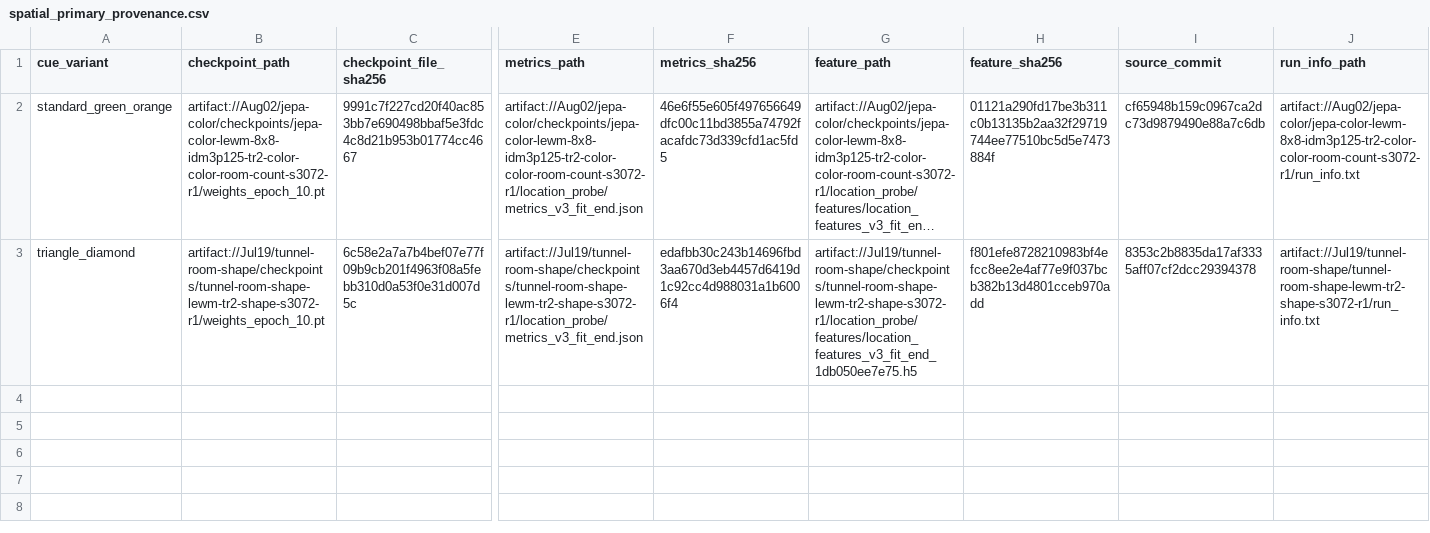
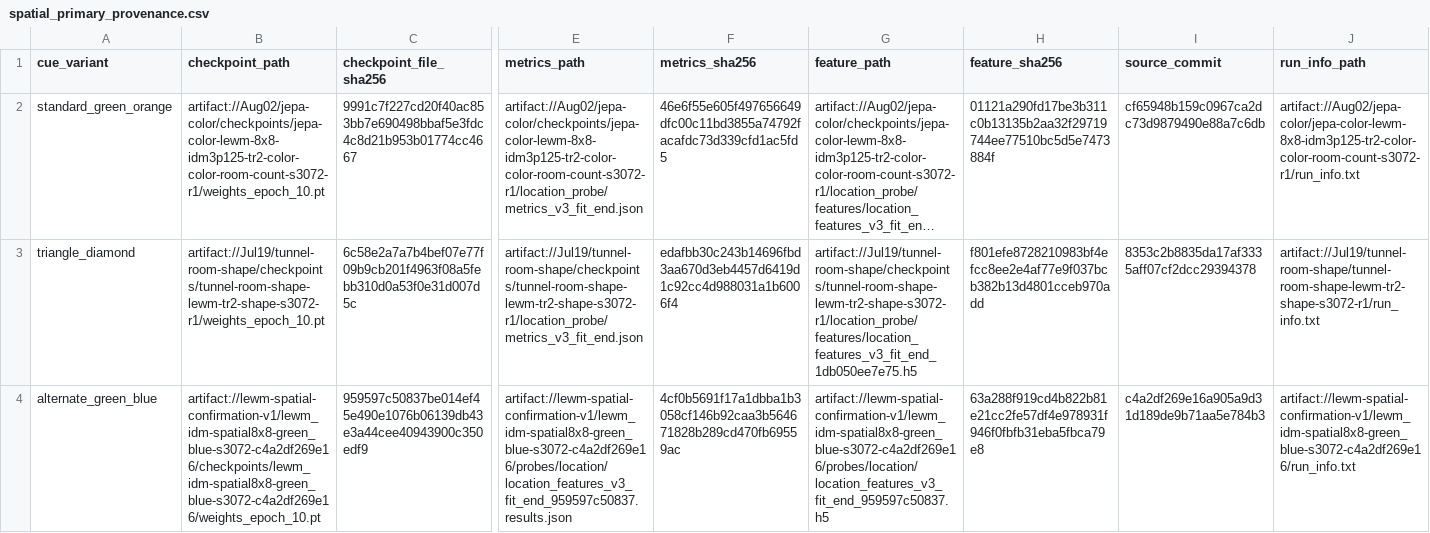
Before and after one commit to YashDagade/jepa_features, a CSV file: paper/NeurIPS Workshop/data/spatial_primary_provenance.csv, drawn as a sheet; only a part is shown, gaps mark what is left out; long unchanged cells end in …; rows hold the shown columns only; the diff names each change by its address in the sheet, - before the commit and + after, or states it on an @@ line.

```diff
--- a/paper/NeurIPS Workshop/data/spatial_primary_provenance.csv
+++ b/paper/NeurIPS Workshop/data/spatial_primary_provenance.csv
+row 4: alternate_green_blue | artifact://lewm-spatial-confirmation-v1/lewm_idm-spatial8x8-green_blue-s3072-c4a2df269e16/checkpoints/lewm_idm-spatial8x8-green_blue-s3072-c4a2df269e16/weights_epoch_10.pt | 959597c50837be014ef45e490e1076b06139db43e3a44cee40943900c350edf9 | artifact://lewm-spatial-confirmation-v1/lewm_idm-spatial8x8-green_blue-s3072-c4a2df269e16/probes/location/location_features_v3_fit_end_959597c50837.results.json | 4cf0b5691f17a1dbba1b3058cf146b92caa3b564671828b289cd470fb69559ac | artifact://lewm-spatial-confirmation-v1/lewm_idm-spatial8x8-green_blue-s3072-c4a2df269e16/probes/location/location_features_v3_fit_end_959597c50837.h5 | 63a288f919cd4b822b81e21cc2fe57df4e978931f946f0fbfb31eba5fbca79e8 | c4a2df269e16a905a9d31d189de9b71aa5e784b3 | artifact://lewm-spatial-confirmation-v1/lewm_idm-spatial8x8-green_blue-s3072-c4a2df269e16/run_info.txt
```
Also changed, not shown: paper/NeurIPS Workshop/data/lewm_spatial_similarity_summary.csv, paper/NeurIPS Workshop/data/spatial_primary_planning.csv, 22 other files.
